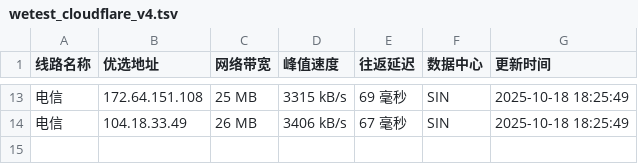
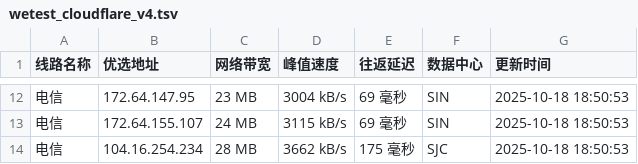
Before and after one commit to CF-IP/cf-ip.github.io, a TSV file: data/wetest_cloudflare_v4.tsv, drawn as a sheet; only a part is shown, gaps mark what is left out; the diff covers the shown part only.

```diff
--- a/data/wetest_cloudflare_v4.tsv
+++ b/data/wetest_cloudflare_v4.tsv
@@ -13,2 +12,3 @@
-电信	172.64.151.108	25 MB	3315 kB/s	69 毫秒	SIN	2025-10-18 18:25:49
-电信	104.18.33.49	26 MB	3406 kB/s	67 毫秒	SIN	2025-10-18 18:25:49
+电信	172.64.147.95	23 MB	3004 kB/s	69 毫秒	SIN	2025-10-18 18:50:53
+电信	172.64.155.107	24 MB	3115 kB/s	69 毫秒	SIN	2025-10-18 18:50:53
+电信	104.16.254.234	28 MB	3662 kB/s	175 毫秒	SJC	2025-10-18 18:50:53
```
Also changed, not shown: 5 added rows, 6 removed rows and 22 edited cells elsewhere in this file, data/api_uouin_com.tsv, data/wetest_cloudflare_v6.tsv, 4 other files.
